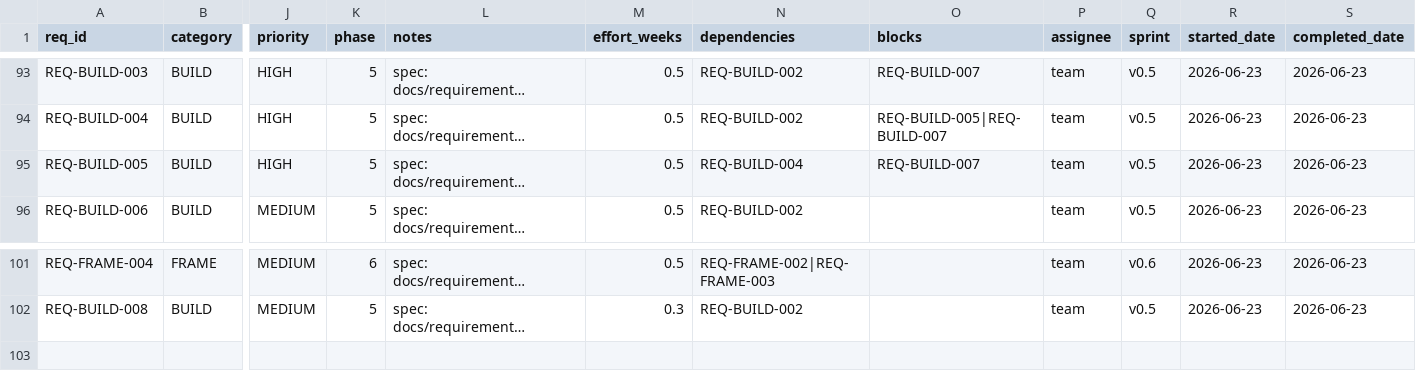
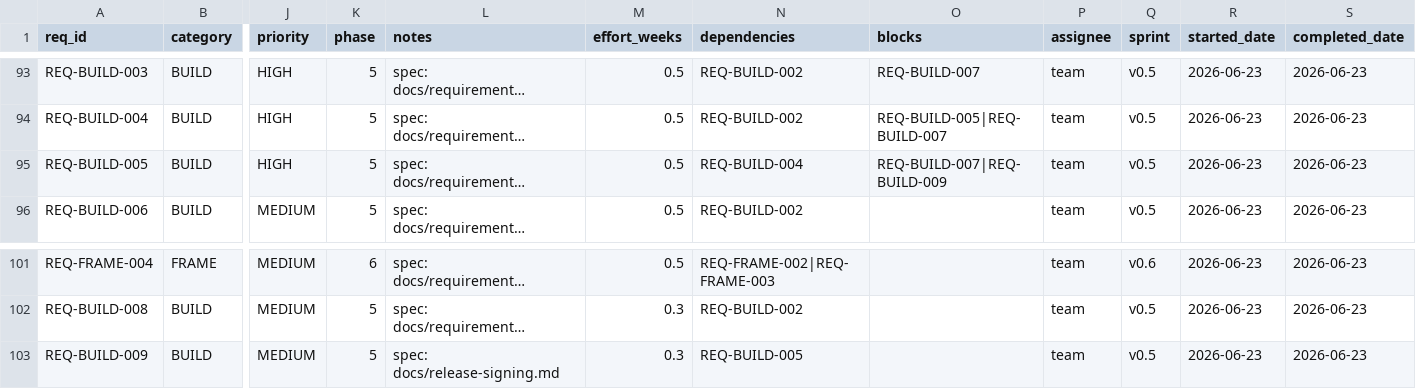
Before and after one commit to rtmx-ai/aegis-cli, a CSV file: .rtmx/database.csv, drawn as a sheet; only a part is shown, gaps mark what is left out; long unchanged cells end in …; rows hold the shown columns only; the diff names each change by its address in the sheet, - before the commit and + after, or states it on an @@ line.

```diff
--- a/.rtmx/database.csv
+++ b/.rtmx/database.csv
-O95 (blocks): REQ-BUILD-007
+O95 (blocks): REQ-BUILD-007|REQ-BUILD-009
+row 103: REQ-BUILD-009 | BUILD | MEDIUM | 5 | spec: docs/release-signing.md | 0.3 | REQ-BUILD-005 |  | team | v0.5 | 2026-06-23 | 2026-06-23
```
Also changed, not shown: 5 other files.
